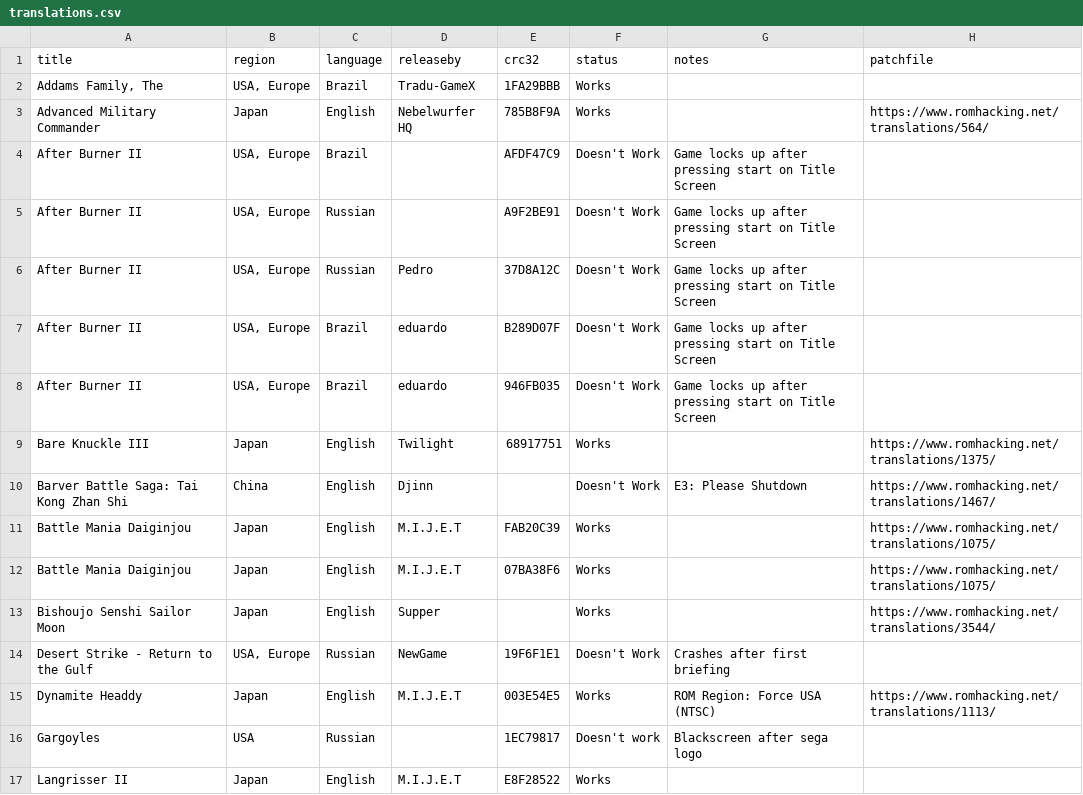
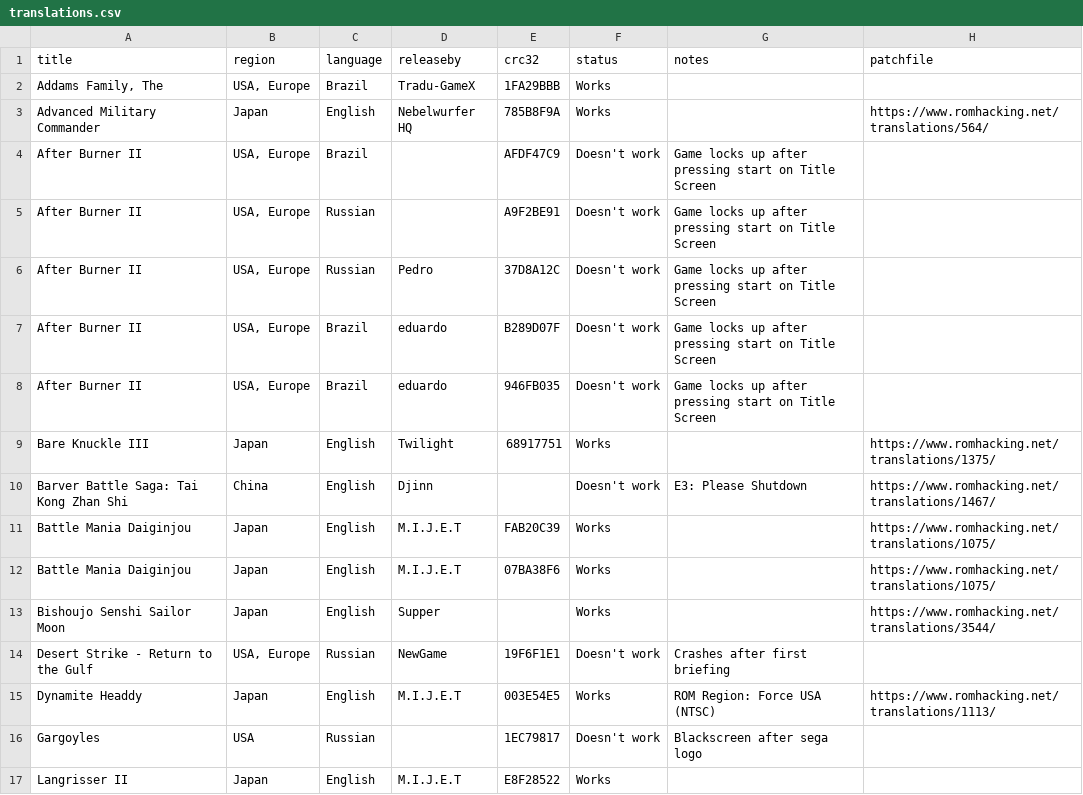
Before and after one commit to DanTheMan827-Hakchi/m2engage-compatibility, a CSV file: _data/translations.csv, drawn as a sheet; only a part is shown.

```diff
--- a/_data/translations.csv
+++ b/_data/translations.csv
@@ -3,9 +3,9 @@ title,region,language,releaseby,crc32,status,notes,patchfile,,,,,,,,,,,,,,,,,
 Advanced Military Commander,Japan,English,Nebelwurfer HQ,785B8F9A,Works,,https://www.romhacking.net/translations/564/,,,,,,,,,,,,,,,,,
-After Burner II,"USA, Europe",Brazil,,AFDF47C9,Doesn't Work,Game locks up after pressing start on Title Screen,,,,,,,,,,,,,,,,,,
-After Burner II,"USA, Europe",Russian,,A9F2BE91,Doesn't Work,Game locks up after pressing start on Title Screen,,,,,,,,,,,,,,,,,,
-After Burner II,"USA, Europe",Russian,Pedro,37D8A12C,Doesn't Work,Game locks up after pressing start on Title Screen,,,,,,,,,,,,,,,,,,
-After Burner II,"USA, Europe",Brazil,eduardo,B289D07F,Doesn't Work,Game locks up after pressing start on Title Screen,,,,,,,,,,,,,,,,,,
-After Burner II,"USA, Europe",Brazil,eduardo,946FB035,Doesn't Work,Game locks up after pressing start on Title Screen,,,,,,,,,,,,,,,,,,
+After Burner II,"USA, Europe",Brazil,,AFDF47C9,Doesn't work,Game locks up after pressing start on Title Screen,,,,,,,,,,,,,,,,,,
+After Burner II,"USA, Europe",Russian,,A9F2BE91,Doesn't work,Game locks up after pressing start on Title Screen,,,,,,,,,,,,,,,,,,
+After Burner II,"USA, Europe",Russian,Pedro,37D8A12C,Doesn't work,Game locks up after pressing start on Title Screen,,,,,,,,,,,,,,,,,,
+After Burner II,"USA, Europe",Brazil,eduardo,B289D07F,Doesn't work,Game locks up after pressing start on Title Screen,,,,,,,,,,,,,,,,,,
+After Burner II,"USA, Europe",Brazil,eduardo,946FB035,Doesn't work,Game locks up after pressing start on Title Screen,,,,,,,,,,,,,,,,,,
 Bare Knuckle III,Japan,English,Twilight,68917751,Works,,https://www.romhacking.net/translations/1375/,,,,,,,,,,,,,,,,,
-Barver Battle Saga: Tai Kong Zhan Shi,China,English,Djinn,,Doesn't Work,E3: Please Shutdown,https://www.romhacking.net/translations/1467/,,,,,,,,,,,,,,,,,
+Barver Battle Saga: Tai Kong Zhan Shi,China,English,Djinn,,Doesn't work,E3: Please Shutdown,https://www.romhacking.net/translations/1467/,,,,,,,,,,,,,,,,,
 Battle Mania Daiginjou,Japan,English,M.I.J.E.T,FAB20C39,Works,,https://www.romhacking.net/translations/1075/,,,,,,,,,,,,,,,,,
@@ -13,3 +13,3 @@ Battle Mania Daiginjou,Japan,English,M.I.J.E.T,07BA38F6,Works,,https://www.romha
 Bishoujo Senshi Sailor Moon,Japan,English,Supper,,Works,,https://www.romhacking.net/translations/3544/,,,,,,,,,,,,,,,,,
-Desert Strike - Return to the Gulf,"USA, Europe",Russian,NewGame,19F6F1E1,Doesn't Work,Crashes after first briefing,,,,,,,,,,,,,,,,,,
+Desert Strike - Return to the Gulf,"USA, Europe",Russian,NewGame,19F6F1E1,Doesn't work,Crashes after first briefing,,,,,,,,,,,,,,,,,,
 Dynamite Headdy,Japan,English,M.I.J.E.T,003E54E5,Works,ROM Region: Force USA (NTSC),https://www.romhacking.net/translations/1113/,,,,,,,,,,,,,,,,,
```
Also changed, not shown: _data/betas.csv, _data/hacks.csv, 3 other files.
